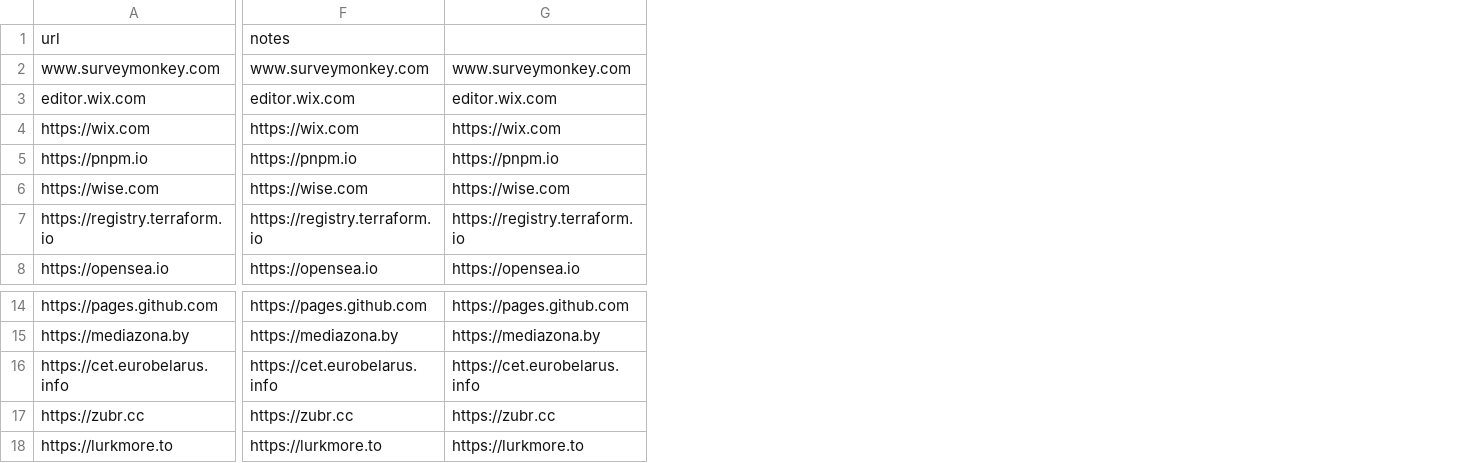
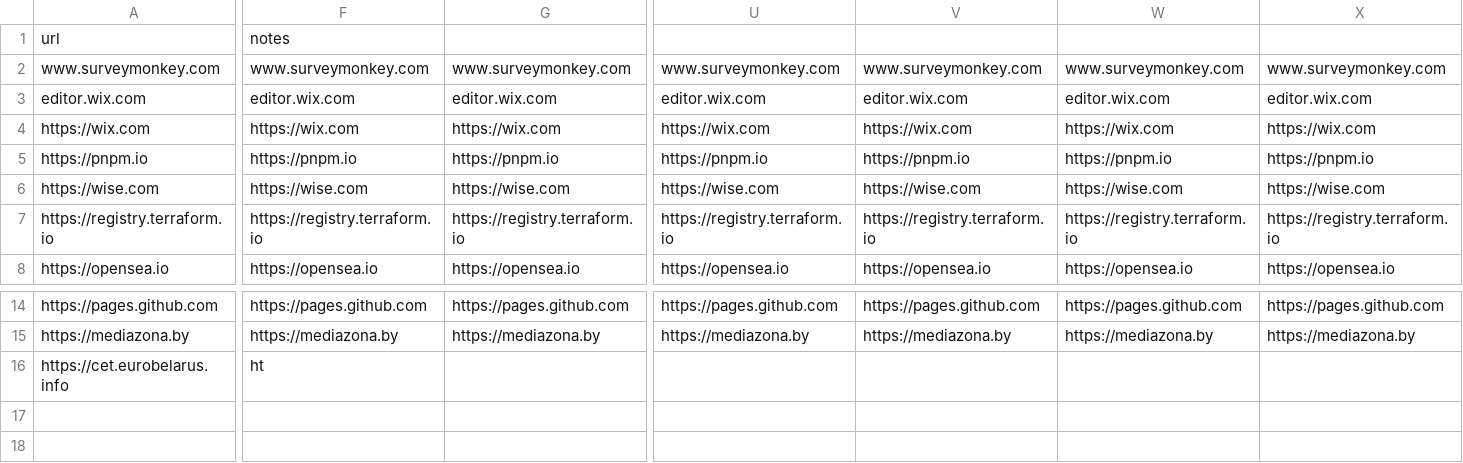
Before and after one commit to kiwibojovnik/bachelor-thesis, a CSV file: data/input_data/by.csv, drawn as a sheet; only a part is shown, gaps mark what is left out; removed rows and columns are numbered as before the commit, all else as after; rows hold the shown columns only; the diff covers the shown part only; the diff names each change by its address in the sheet, - before the commit and + after, or states it on an @@ line.

```diff
--- a/data/input_data/by.csv
+++ b/data/input_data/by.csv
+column U, rows 2-8: www.surveymonkey.com | editor.wix.com | https://wix.com | https://pnpm.io | https://wise.com | https://registry.terraform.io | https://opensea.io; rows 14-15: https://pages.github.com | https://mediazona.by
+column V, rows 2-8: www.surveymonkey.com | editor.wix.com | https://wix.com | https://pnpm.io | https://wise.com | https://registry.terraform.io | https://opensea.io; rows 14-15: https://pages.github.com | https://mediazona.by
+column W, rows 2-8: www.surveymonkey.com | editor.wix.com | https://wix.com | https://pnpm.io | https://wise.com | https://registry.terraform.io | https://opensea.io; rows 14-15: https://pages.github.com | https://mediazona.by
+column X, rows 2-8: www.surveymonkey.com | editor.wix.com | https://wix.com | https://pnpm.io | https://wise.com | https://registry.terraform.io | https://opensea.io; rows 14-15: https://pages.github.com | https://mediazona.by
-F16: https://cet.eurobelarus.info
+F16: ht
-G16: https://cet.eurobelarus.info
+G16: (empty)
-row 17: https://zubr.cc | https://zubr.cc | https://zubr.cc
-row 18: https://lurkmore.to | https://lurkmore.to | https://lurkmore.to
```
Also changed, not shown: 18 edited cells elsewhere in this file, 6 other files.
